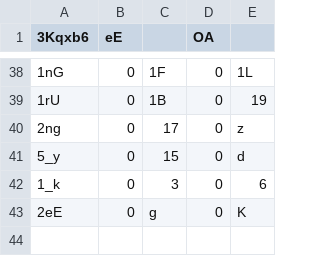
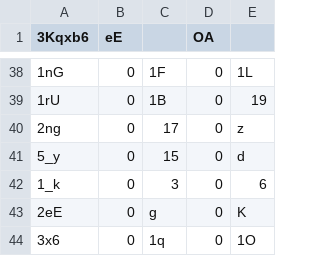
Before and after one commit to Naritulum/tracker, a CSV file: data/member-counts.csv, drawn as a sheet; only a part is shown, gaps mark what is left out; the diff names each change by its address in the sheet, - before the commit and + after, or states it on an @@ line.

```diff
--- a/data/member-counts.csv
+++ b/data/member-counts.csv
+row 44: 3x6 | 0 | 1q | 0 | 1O
```
